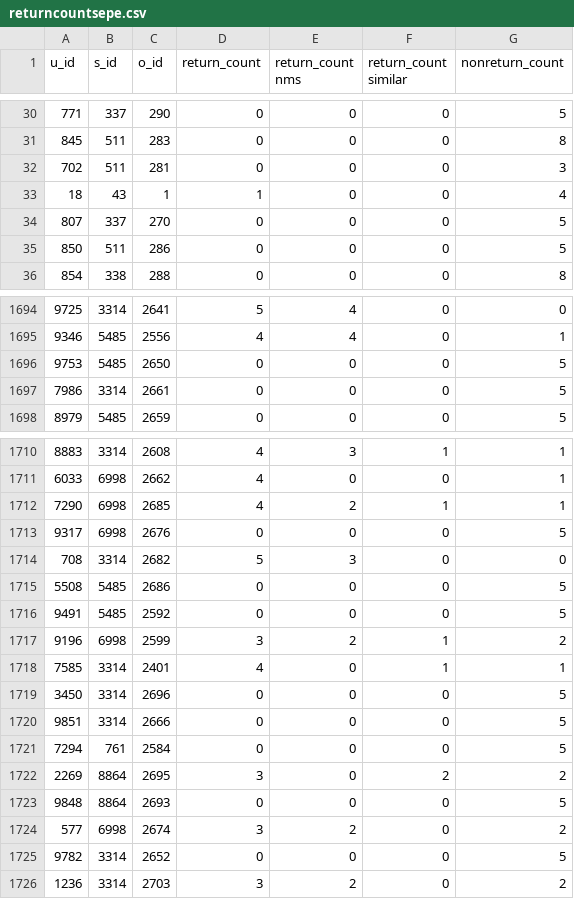
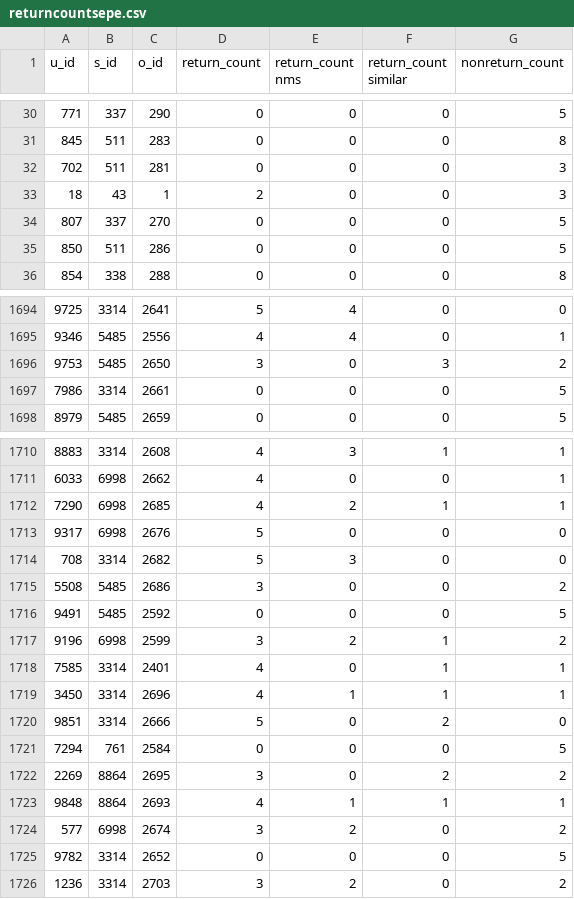
Before and after one commit to ayruslore/StyleNook, a CSV file: returncountsepe.csv, drawn as a sheet; only a part is shown, gaps mark what is left out; the diff covers the shown part only.

```diff
--- a/returncountsepe.csv
+++ b/returncountsepe.csv
@@ -32,3 +32,3 @@ u_id,s_id,o_id,return_count,return_count nms,return_count similar,nonreturn_coun
 702,511,281,0,0,0,3
-18,43,1,1,0,0,4
+18,43,1,2,0,0,3
 807,337,270,0,0,0,5
@@ -1695,3 +1695,3 @@ u_id,s_id,o_id,return_count,return_count nms,return_count similar,nonreturn_coun
 9346,5485,2556,4,4,0,1
-9753,5485,2650,0,0,0,5
+9753,5485,2650,3,0,3,2
 7986,3314,2661,0,0,0,5
@@ -1712,5 +1712,5 @@ u_id,s_id,o_id,return_count,return_count nms,return_count similar,nonreturn_coun
 7290,6998,2685,4,2,1,1
-9317,6998,2676,0,0,0,5
+9317,6998,2676,5,0,0,0
 708,3314,2682,5,3,0,0
-5508,5485,2686,0,0,0,5
+5508,5485,2686,3,0,0,2
 9491,5485,2592,0,0,0,5
@@ -1718,7 +1718,7 @@ u_id,s_id,o_id,return_count,return_count nms,return_count similar,nonreturn_coun
 7585,3314,2401,4,0,1,1
-3450,3314,2696,0,0,0,5
-9851,3314,2666,0,0,0,5
+3450,3314,2696,4,1,1,1
+9851,3314,2666,5,0,2,0
 7294,761,2584,0,0,0,5
 2269,8864,2695,3,0,2,2
-9848,8864,2693,0,0,0,5
+9848,8864,2693,4,1,1,1
 577,6998,2674,3,2,0,2
```
Also changed, not shown: 14 added rows and 19 edited cells elsewhere in this file, 5 other files.
